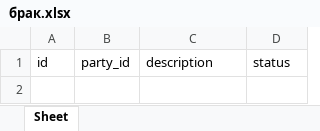
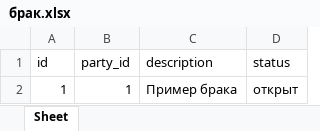
Before and after one commit to maksat360/botv2.3.33, an Excel workbook: cloud_storage/брак.xlsx, sheet Sheet, drawn as a sheet; values as stored, in another font and other column widths than the file's, no borders; the diff names each change by its address in the sheet, - before the commit and + after, or states it on an @@ line.

```diff
--- a/cloud_storage/брак.xlsx (sheet Sheet)
+++ b/cloud_storage/брак.xlsx (sheet Sheet)
+row 2: 1 | 1 | Пример брака | открыт
```
Also changed, not shown: cloud_storage/system_config.xlsx, cloud_storage/конвейер_настройки.xlsx, 3 other files.
